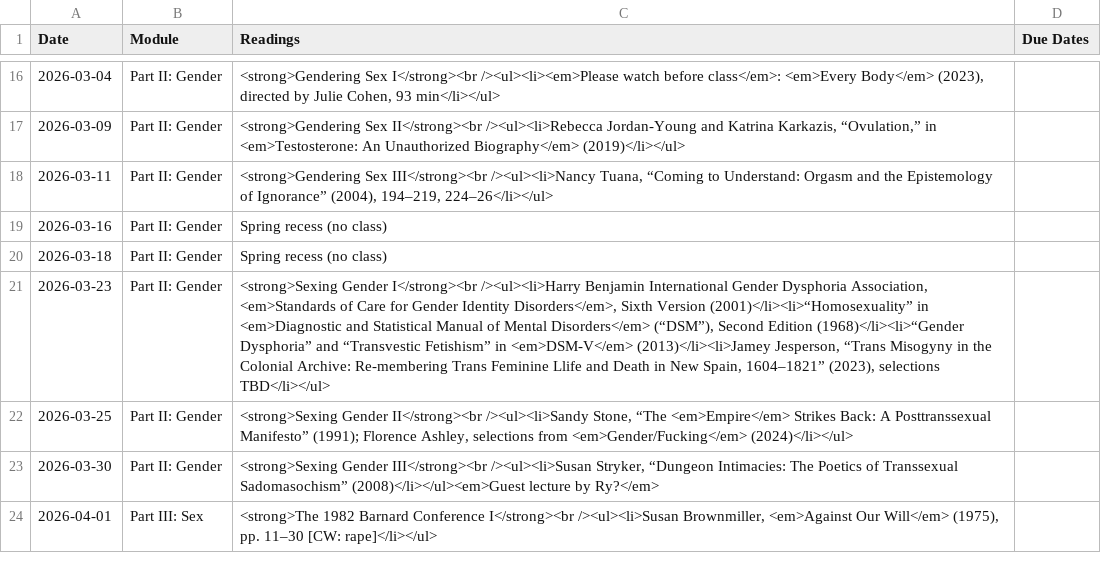
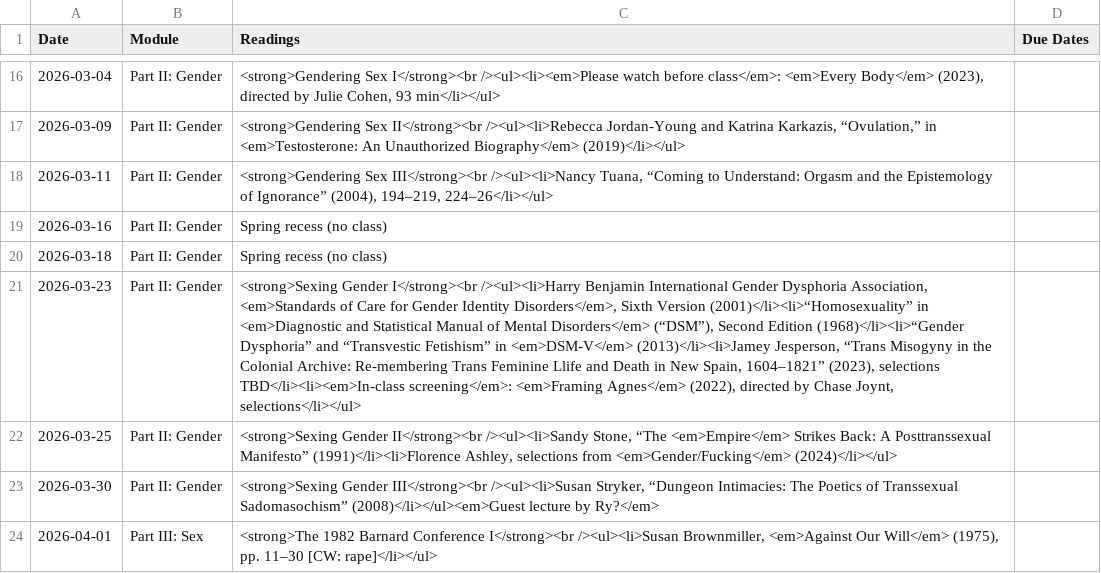
Before and after one commit to dingherself/love-gender-sex, a CSV file: _data/schedule.csv, drawn as a sheet; only a part is shown, gaps mark what is left out; the diff names each change by its address in the sheet, - before the commit and + after, or states it on an @@ line.

Commit message:
update readings

```diff
--- a/_data/schedule.csv
+++ b/_data/schedule.csv
-C21 (Readings): …(2023), selections TBD</li></ul>
+C21 (Readings): …(2023), selections TBD</li><li><em>In-class screening</em>: <em>Framing Agnes</em> (2022), directed by Chase Joynt, selections</li></ul>
-C22 (Readings): …Posttranssexual Manifesto” (1991); Florence Ashley, selections…
+C22 (Readings): …Posttranssexual Manifesto” (1991)</li><li>Florence Ashley, selections…
```
